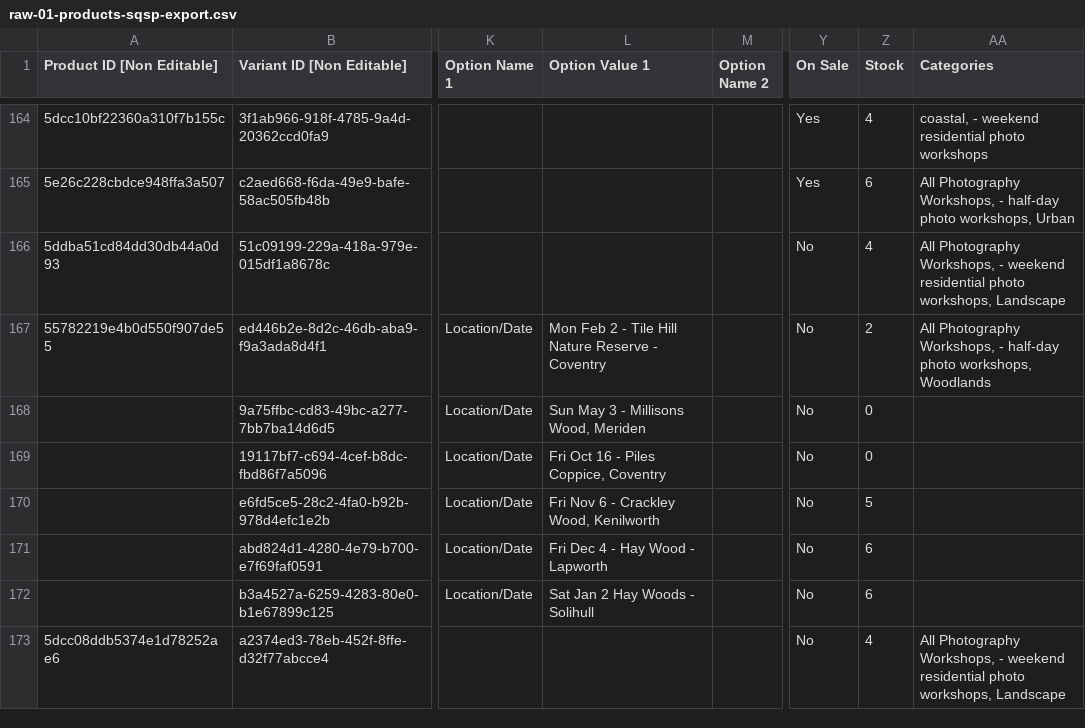
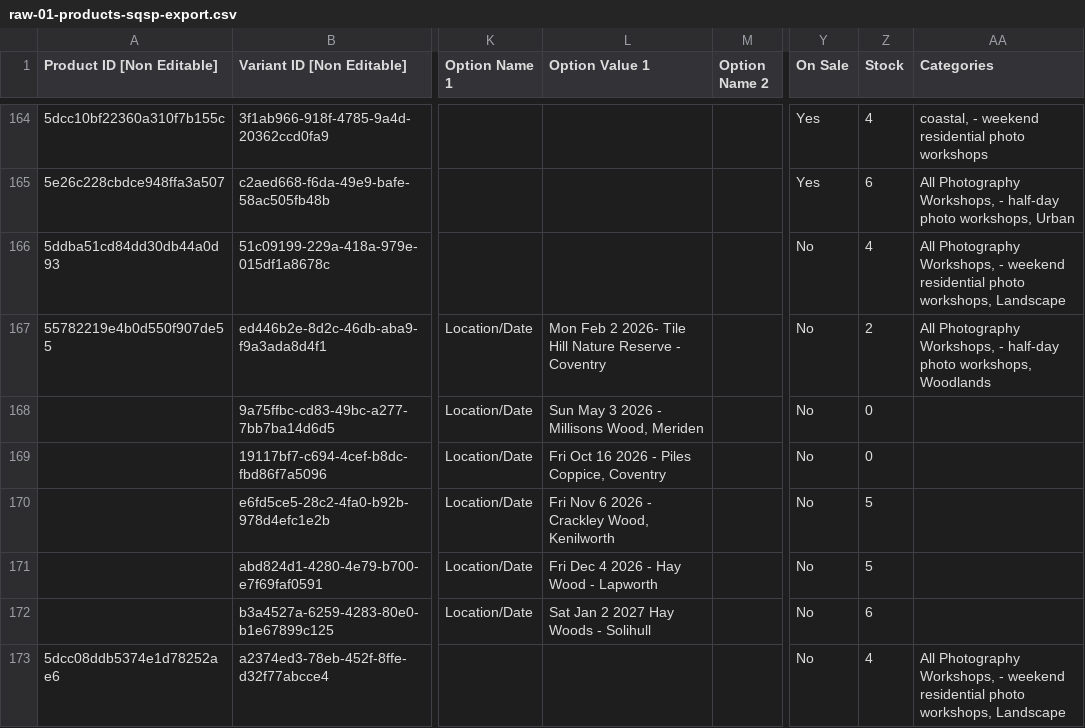
Before and after one commit to alanranger/alan-shared-resources, a CSV file: csv/raw-01-products-sqsp-export.csv, drawn as a sheet; only a part is shown, gaps mark what is left out; the diff names each change by its address in the sheet, - before the commit and + after, or states it on an @@ line.

```diff
--- a/csv/raw-01-products-sqsp-export.csv
+++ b/csv/raw-01-products-sqsp-export.csv
-L167 (Option Value 1): …Feb 2 - Tile Hill…
+L167 (Option Value 1): …Feb 2 2026- Tile Hill…
-L168 (Option Value 1): Sun May 3 - Millisons Wood, Meriden
+L168 (Option Value 1): Sun May 3 2026 - Millisons Wood, Meriden
-L169 (Option Value 1): Fri Oct 16 - Piles Coppice, Coventry
+L169 (Option Value 1): Fri Oct 16 2026 - Piles Coppice, Coventry
-L170 (Option Value 1): Fri Nov 6 - Crackley Wood, Kenilworth
+L170 (Option Value 1): Fri Nov 6 2026 - Crackley Wood, Kenilworth
-L171 (Option Value 1): Fri Dec 4 - Hay Wood - Lapworth
+L171 (Option Value 1): Fri Dec 4 2026 - Hay Wood - Lapworth
-Z171 (Stock): 6
+Z171 (Stock): 5
-L172 (Option Value 1): Sat Jan 2 Hay Woods - Solihull
+L172 (Option Value 1): Sat Jan 2 2027 Hay Woods - Solihull
```
Also changed, not shown: csv/03-photographic-workshops-near-me.csv.
